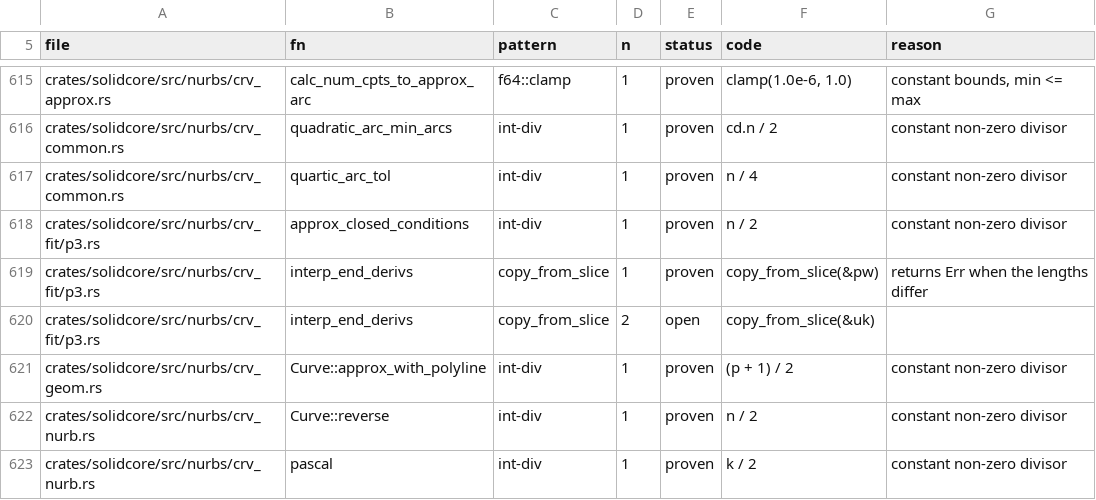
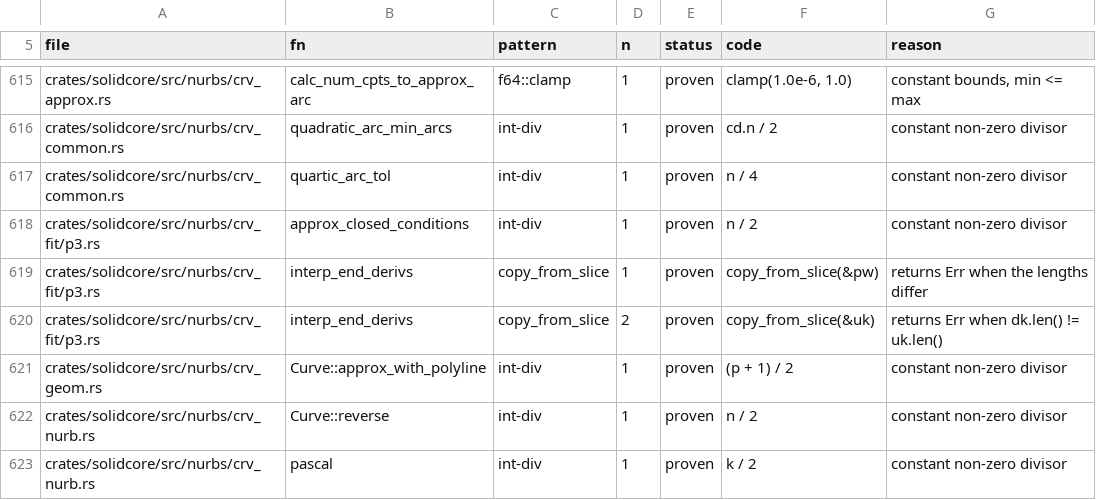
Before and after one commit to tangency-labs/solidcore, a TSV file: plan/panic-sites.tsv, drawn as a sheet; only a part is shown, gaps mark what is left out; the diff covers the shown part only.

```diff
--- a/plan/panic-sites.tsv
+++ b/plan/panic-sites.tsv
@@ -619,3 +619,3 @@ crates/solidcore/src/nurbs/crv_fit/p3.rs	approx_closed_conditions	int-div	1	prov
 crates/solidcore/src/nurbs/crv_fit/p3.rs	interp_end_derivs	copy_from_slice	1	proven	copy_from_slice(&pw)	returns Err when the lengths differ
-crates/solidcore/src/nurbs/crv_fit/p3.rs	interp_end_derivs	copy_from_slice	2	open	copy_from_slice(&uk)	
+crates/solidcore/src/nurbs/crv_fit/p3.rs	interp_end_derivs	copy_from_slice	2	proven	copy_from_slice(&uk)	returns Err when dk.len() != uk.len()
 crates/solidcore/src/nurbs/crv_geom.rs	Curve::approx_with_polyline	int-div	1	proven	(p + 1) / 2	constant non-zero divisor
```
Also changed, not shown: 94 edited cells elsewhere in this file.
